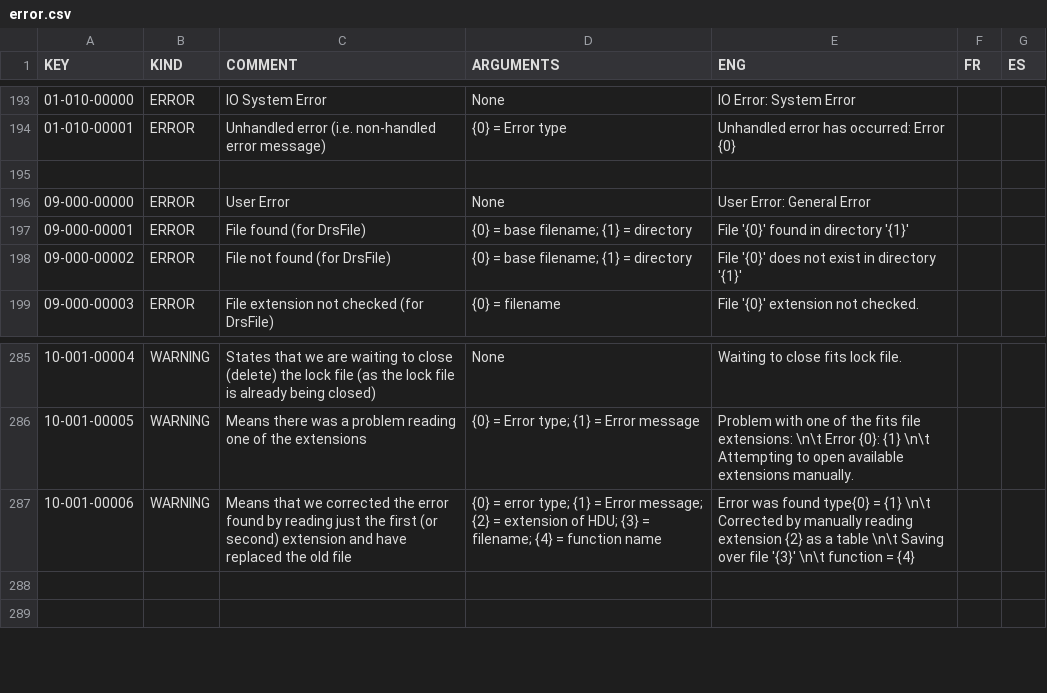
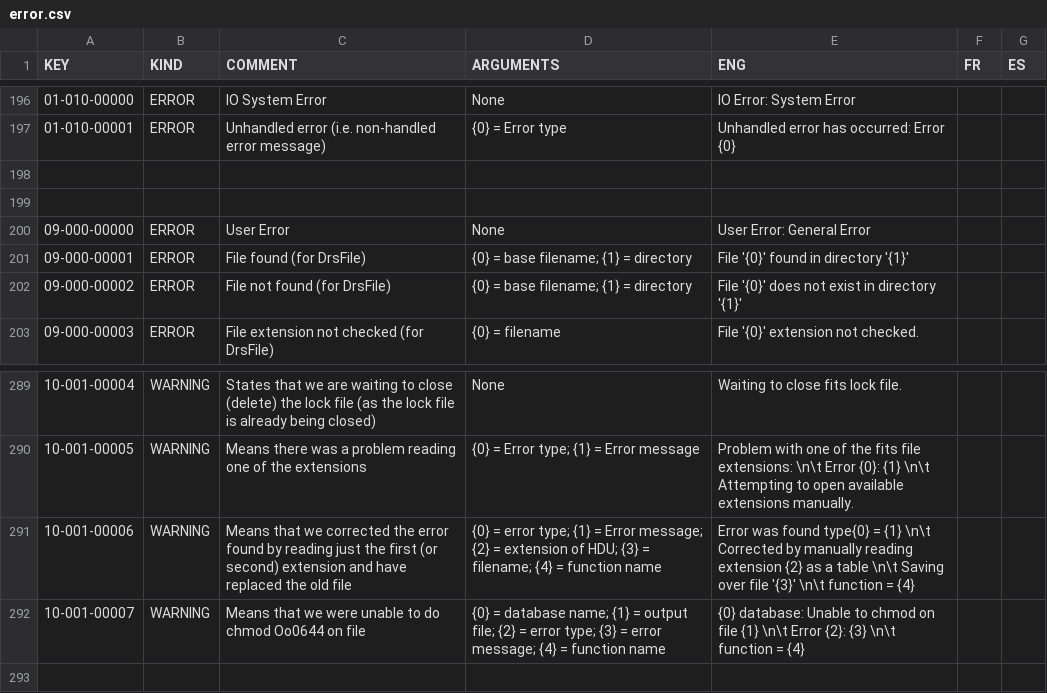
Before and after one commit to njcuk9999/apero-drs, a CSV file: INTROOT2/drsmodule/locale/databases/error.csv, drawn as a sheet; only a part is shown, gaps mark what is left out; the diff covers the shown part only.

Commit message:
update language database

```diff
--- a/INTROOT2/drsmodule/locale/databases/error.csv
+++ b/INTROOT2/drsmodule/locale/databases/error.csv
@@ -195,2 +198,3 @@
 "","","","","","",""
+"","","","","","",""
 "09-000-00000","ERROR","User Error","None","User Error: General Error","",""
@@ -287,3 +291,3 @@
 "10-001-00006","WARNING","Means that we corrected the error found by reading just the first (or second) extension and have replaced the old file","{0} = error type; {1} = Error message; {2} = extension of HDU; {3} = filename; {4} = function name","Error was found type{0} = {1} \n\t Corrected by manually reading extension {2} as a table \n\t Saving over file '{3}' \n\t function = {4}","",""
-"","","","","","",""
+"10-001-00007","WARNING","Means that we were unable to do chmod Oo0644 on file","{0} = database name; {1} = output file; {2} = error type; {3} = error message; {4} = function name","{0} database: Unable to chmod on file {1} \n\t Error {2}: {3} \n\t function = {4}","",""
 "","","","","","",""
```
Also changed, not shown: 10 added rows and 16 edited cells elsewhere in this file, 2 other files.
